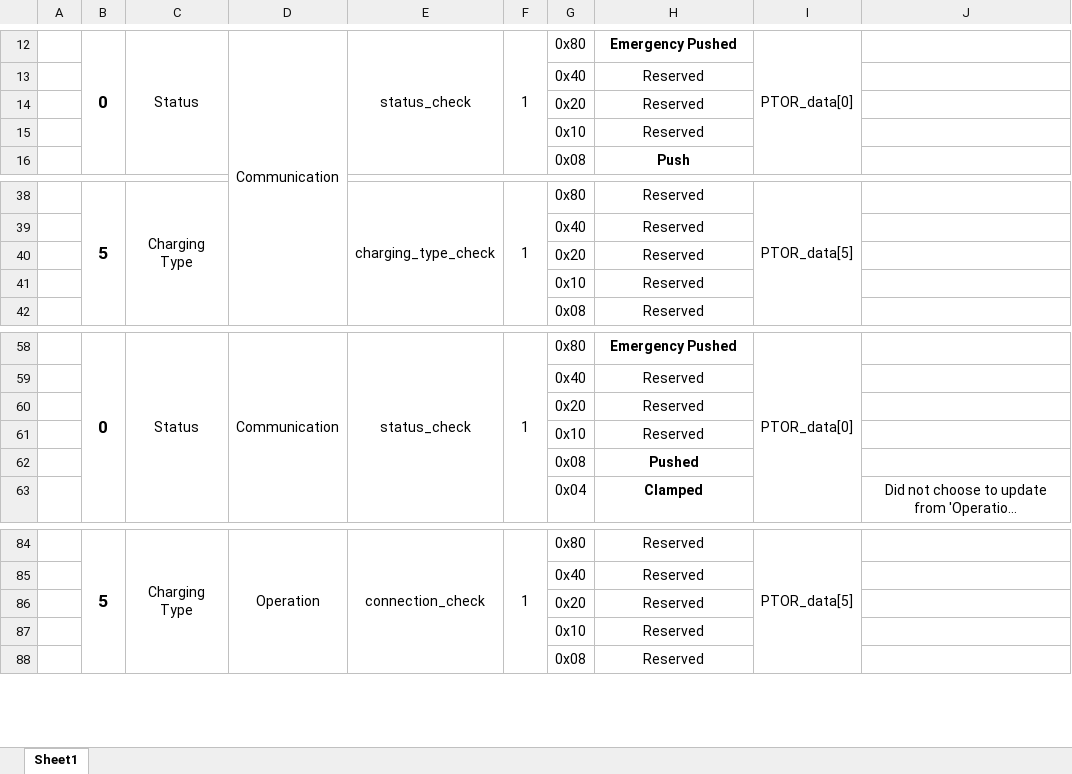
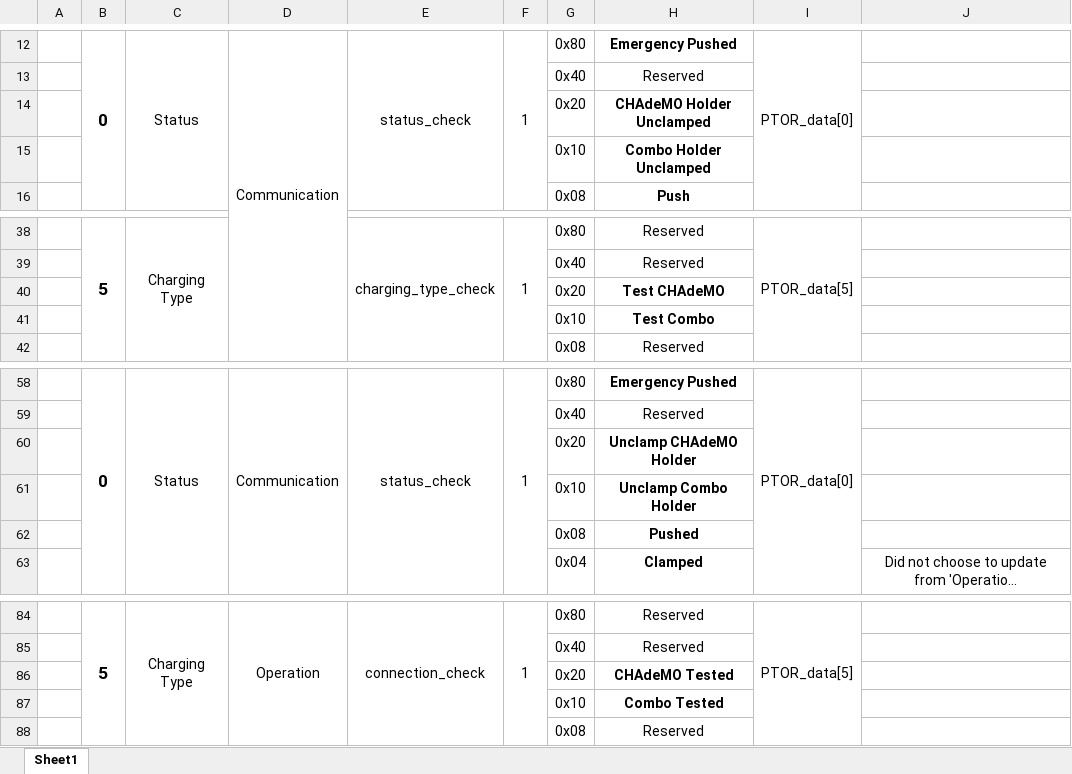
Before and after one commit to MartinKim1954/racs, an Excel workbook: RACS_protocol_v1.1.xlsx, sheet Sheet1, drawn as a sheet; only a part is shown, gaps mark what is left out; long unchanged cells end in …; values as stored, in another font and other column widths than the file's, no borders; the diff names each change by its address in the sheet, - before the commit and + after, or states it on an @@ line.

```diff
--- a/RACS_protocol_v1.1.xlsx (sheet Sheet1)
+++ b/RACS_protocol_v1.1.xlsx (sheet Sheet1)
-H14: Reserved
+H14: CHAdeMO Holder Unclamped
-H14:H15 bold: off
+H14:H15 bold: on
-H15: Reserved
+H15: Combo Holder Unclamped
-H40: Reserved
+H40: Test CHAdeMO
-H40:H41 bold: off
+H40:H41 bold: on
-H41: Reserved
+H41: Test Combo
-H60: Reserved
+H60: Unclamp CHAdeMO Holder
-H60:H61 bold: off
+H60:H61 bold: on
-H61: Reserved
+H61: Unclamp Combo Holder
-H86: Reserved
+H86: CHAdeMO Tested
-H86:H87 bold: off
+H86:H87 bold: on
-H87: Reserved
+H87: Combo Tested
```
Also changed, not shown: 5 other files.
